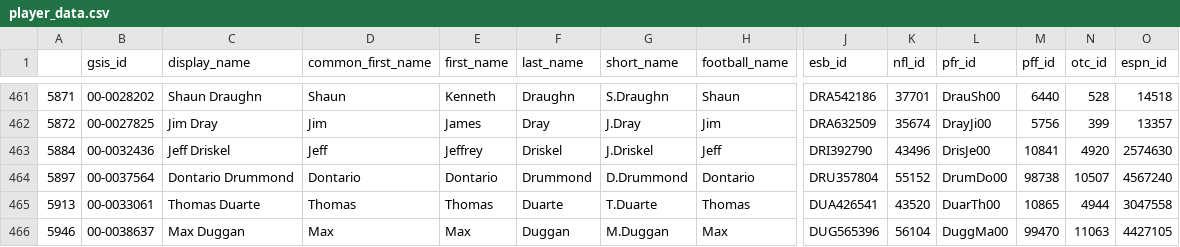
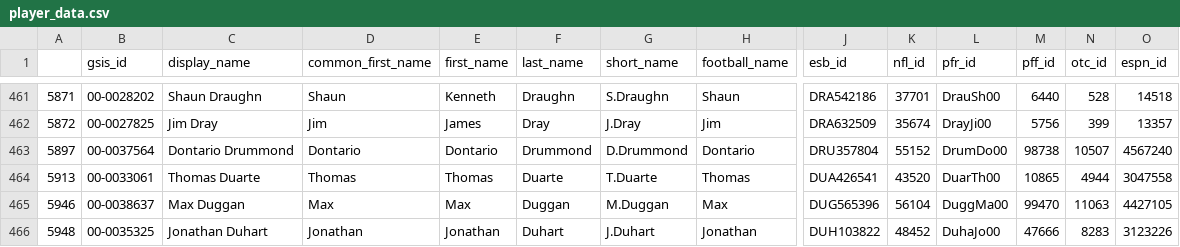
Before and after one commit to ijena/fantasy-football-analysis-and-predictor, a CSV file: data/nflverse_data/player_data.csv, drawn as a sheet; only a part is shown, gaps mark what is left out; the shorter side is filled out with more unchanged rows; rows hold the shown columns only; the diff names each change by its address in the sheet, - before the commit and + after, or states it on an @@ line.

```diff
--- a/data/nflverse_data/player_data.csv
+++ b/data/nflverse_data/player_data.csv
-row 463: 5884 | 00-0032436 | Jeff Driskel | Jeff | Jeffrey | Driskel | J.Driskel | Jeff | DRI392790 | 43496 | DrisJe00 | 10841 | 4920 | 2574630
```
Also changed, not shown: 3 other files.
